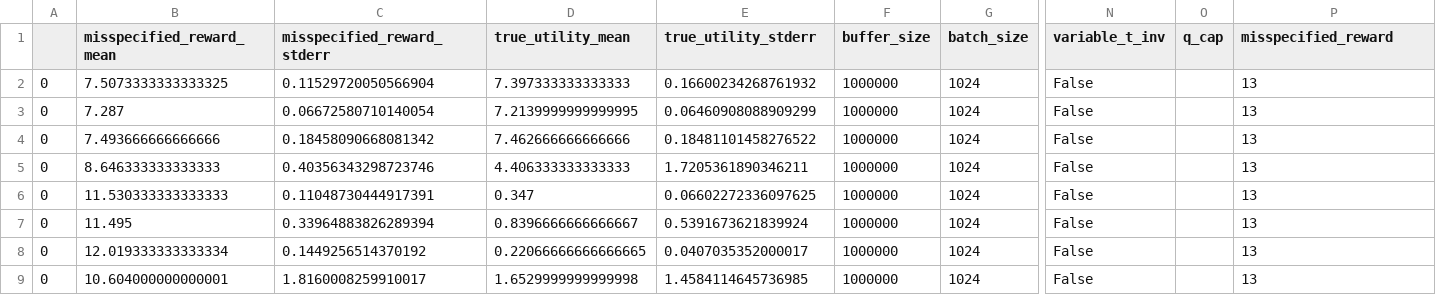
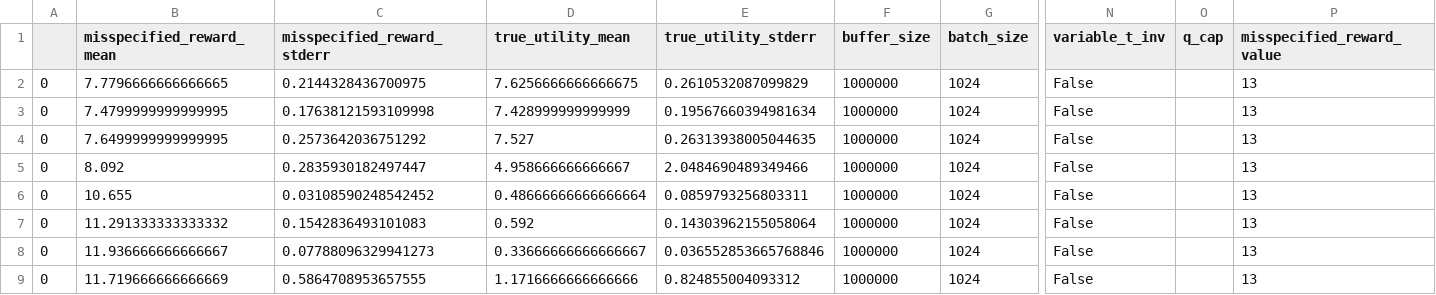
Before and after one commit to AISC10-SSO/tomato-quantilization, a CSV file: Q Learning/Data/only_boltzmann_sampling.csv, drawn as a sheet; only a part is shown, gaps mark what is left out; the diff names each change by its address in the sheet, - before the commit and + after, or states it on an @@ line.

```diff
--- a/Q Learning/Data/only_boltzmann_sampling.csv
+++ b/Q Learning/Data/only_boltzmann_sampling.csv
-P1: misspecified_reward
+P1: misspecified_reward_value
-B2 (misspecified_reward_mean): 7.5073333333333325
+B2 (misspecified_reward_mean): 7.7796666666666665
-C2 (misspecified_reward_stderr): 0.11529720050566904
+C2 (misspecified_reward_stderr): 0.2144328436700975
-D2 (true_utility_mean): 7.397333333333333
+D2 (true_utility_mean): 7.6256666666666675
-E2 (true_utility_stderr): 0.16600234268761932
+E2 (true_utility_stderr): 0.2610532087099829
-B3 (misspecified_reward_mean): 7.287
+B3 (misspecified_reward_mean): 7.4799999999999995
-C3 (misspecified_reward_stderr): 0.06672580710140054
+C3 (misspecified_reward_stderr): 0.17638121593109998
-D3 (true_utility_mean): 7.2139999999999995
+D3 (true_utility_mean): 7.428999999999999
-E3 (true_utility_stderr): 0.06460908088909299
+E3 (true_utility_stderr): 0.19567660394981634
-B4 (misspecified_reward_mean): 7.493666666666666
+B4 (misspecified_reward_mean): 7.6499999999999995
-C4 (misspecified_reward_stderr): 0.18458090668081342
+C4 (misspecified_reward_stderr): 0.2573642036751292
-D4 (true_utility_mean): 7.462666666666666
+D4 (true_utility_mean): 7.527
-E4 (true_utility_stderr): 0.18481101458276522
+E4 (true_utility_stderr): 0.26313938005044635
-B5 (misspecified_reward_mean): 8.646333333333333
+B5 (misspecified_reward_mean): 8.092
-C5 (misspecified_reward_stderr): 0.40356343298723746
+C5 (misspecified_reward_stderr): 0.2835930182497447
-D5 (true_utility_mean): 4.406333333333333
+D5 (true_utility_mean): 4.958666666666667
-E5 (true_utility_stderr): 1.7205361890346211
+E5 (true_utility_stderr): 2.0484690489349466
-B6 (misspecified_reward_mean): 11.530333333333333
+B6 (misspecified_reward_mean): 10.655
-C6 (misspecified_reward_stderr): 0.11048730444917391
+C6 (misspecified_reward_stderr): 0.03108590248542452
-D6 (true_utility_mean): 0.347
+D6 (true_utility_mean): 0.48666666666666664
-E6 (true_utility_stderr): 0.06602272336097625
+E6 (true_utility_stderr): 0.0859793256803311
-B7 (misspecified_reward_mean): 11.495
+B7 (misspecified_reward_mean): 11.291333333333332
-C7 (misspecified_reward_stderr): 0.33964883826289394
+C7 (misspecified_reward_stderr): 0.1542836493101083
-D7 (true_utility_mean): 0.8396666666666667
+D7 (true_utility_mean): 0.592
-E7 (true_utility_stderr): 0.5391673621839924
+E7 (true_utility_stderr): 0.14303962155058064
-B8 (misspecified_reward_mean): 12.019333333333334
+B8 (misspecified_reward_mean): 11.936666666666667
-C8 (misspecified_reward_stderr): 0.1449256514370192
+C8 (misspecified_reward_stderr): 0.07788096329941273
-D8 (true_utility_mean): 0.22066666666666665
+D8 (true_utility_mean): 0.33666666666666667
-E8 (true_utility_stderr): 0.0407035352000017
+E8 (true_utility_stderr): 0.036552853665768846
-B9 (misspecified_reward_mean): 10.604000000000001
+B9 (misspecified_reward_mean): 11.719666666666669
-C9 (misspecified_reward_stderr): 1.8160008259910017
+C9 (misspecified_reward_stderr): 0.5864708953657555
-D9 (true_utility_mean): 1.6529999999999998
+D9 (true_utility_mean): 1.1716666666666666
-E9 (true_utility_stderr): 1.4584114645736985
+E9 (true_utility_stderr): 0.824855004093312
```
Also changed, not shown: 5 other files.
